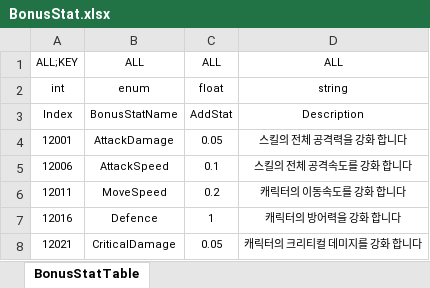
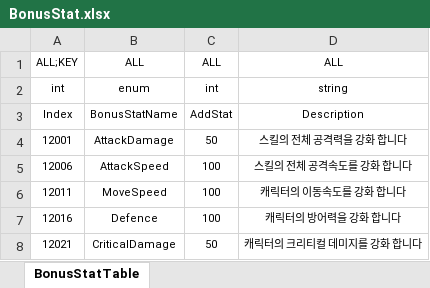
Before and after one commit to Reodit/Project_Advence, an Excel workbook: Assets/ExcelDatas/BonusStat.xlsx, sheet BonusStatTable, drawn as a sheet; values as stored, in another font and other column widths than the file's, no borders; table styles not drawn; the diff names each change by its address in the sheet, - before the commit and + after, or states it on an @@ line.

```diff
--- a/Assets/ExcelDatas/BonusStat.xlsx (sheet BonusStatTable)
+++ b/Assets/ExcelDatas/BonusStat.xlsx (sheet BonusStatTable)
-C2: float
+C2: int
-C4: 0.05
+C4: 50
-C5: 0.1
+C5: 100
-C6: 0.2
+C6: 100
-C7: 1
+C7: 100
-C8: 0.05
+C8: 50
```
Also changed, not shown: Assets/ExcelDatas/Character.xlsx, Assets/ExcelDatas/Monster.xlsx, 2 other files.
